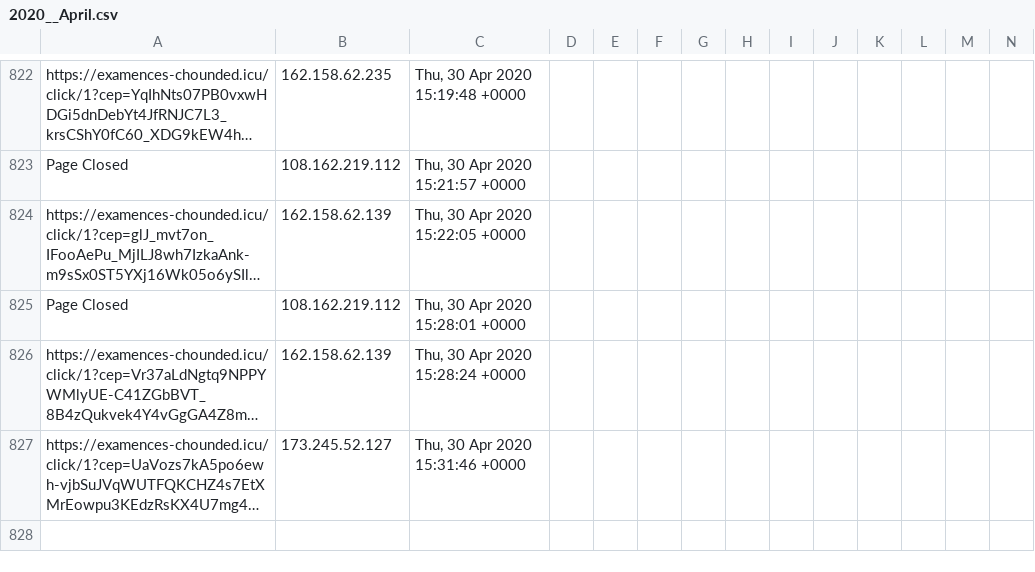
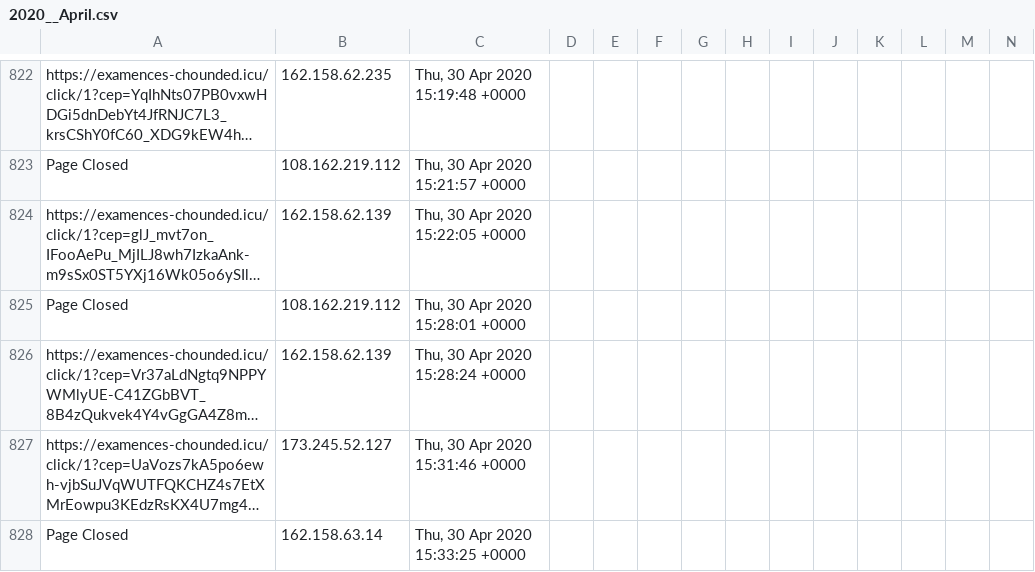
Before and after one commit to runacode/goldrickrogerslaw.com, a CSV file: logs/2020__April.csv, drawn as a sheet; only a part is shown, gaps mark what is left out; long unchanged cells end in …; rows hold the shown columns only; the diff names each change by its address in the sheet, - before the commit and + after, or states it on an @@ line.

Commit message:
Site Editor Update

```diff
--- a/logs/2020__April.csv
+++ b/logs/2020__April.csv
+row 828: Page Closed | 162.158.63.14 | Thu, 30 Apr 2020 15:33:25 +0000
```
